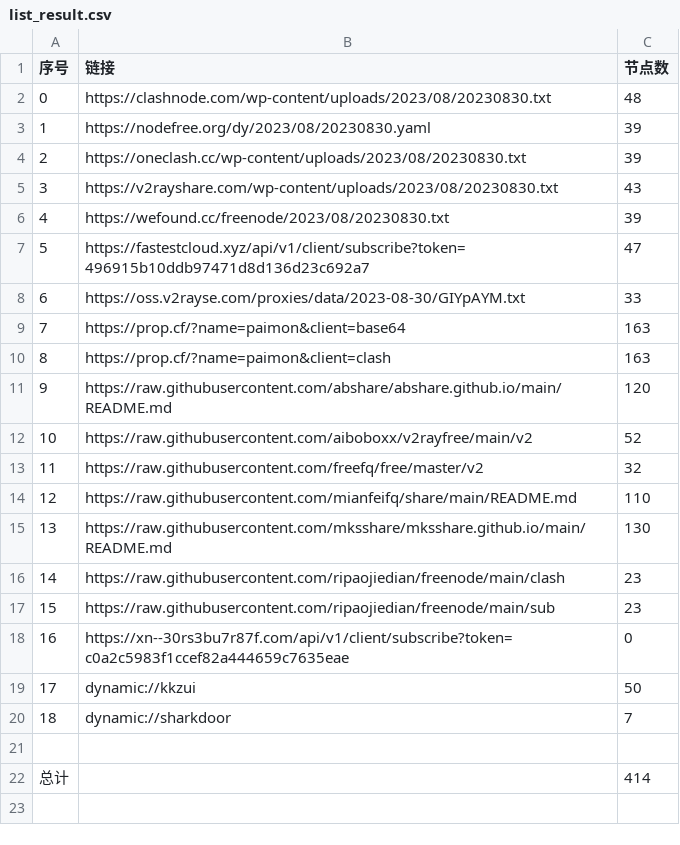
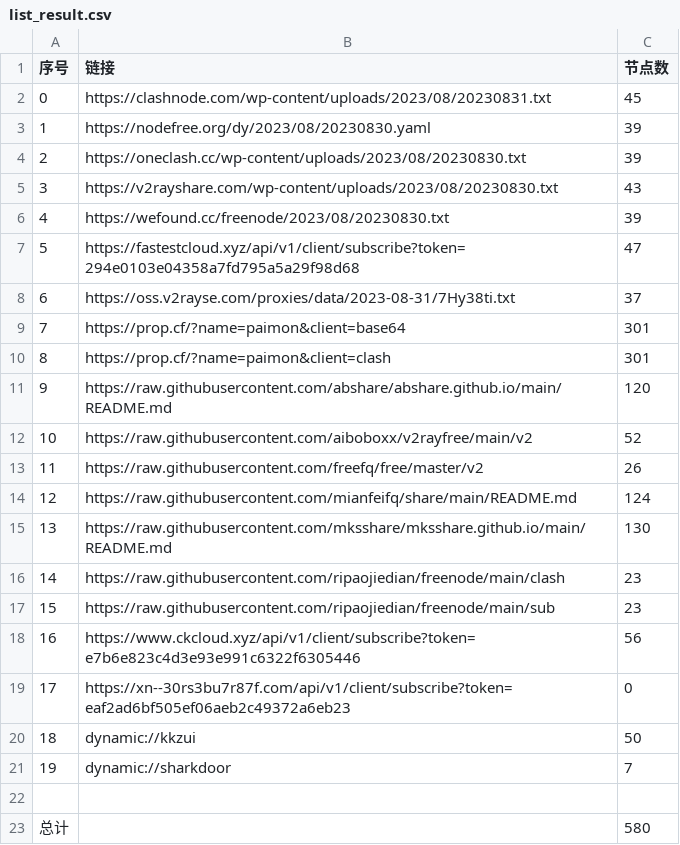
Before and after one commit to yuhanguyue-hub/free, a CSV file: list_result.csv, drawn as a sheet; removed rows and columns are numbered as before the commit, all else as after; the diff names each change by its address in the sheet, - before the commit and + after, or states it on an @@ line.

```diff
--- a/list_result.csv
+++ b/list_result.csv
-row 2: 0 | https://clashnode.com/wp-content/uploads/2023/08/20230830.txt | 48
+row 2: 0 | https://clashnode.com/wp-content/uploads/2023/08/20230831.txt | 45
-B7 (链接): https://fastestcloud.xyz/api/v1/client/subscribe?token=496915b10ddb97471d8d136d23c692a7
+B7 (链接): https://fastestcloud.xyz/api/v1/client/subscribe?token=294e0103e04358a7fd795a5a29f98d68
-row 8: 6 | https://oss.v2rayse.com/proxies/data/2023-08-30/GIYpAYM.txt | 33
+row 8: 6 | https://oss.v2rayse.com/proxies/data/2023-08-31/7Hy38ti.txt | 37
-C9:C10 (节点数): 163
+C9:C10 (节点数): 301
-C13 (节点数): 32
+C13 (节点数): 26
-C14 (节点数): 110
+C14 (节点数): 124
+row 18: 16 | https://www.ckcloud.xyz/api/v1/client/subscribe?token=e7b6e823c4d3e93e991c6322f6305446 | 56
@@ column A (序号) renumbered between rows 19 and 21 @@
-B19 (链接): https://xn--30rs3bu7r87f.com/api/v1/client/subscribe?token=c0a2c5983f1ccef82a444659c7635eae
+B19 (链接): https://xn--30rs3bu7r87f.com/api/v1/client/subscribe?token=eaf2ad6bf505ef06aeb2c49372a6eb23
-C23 (节点数): 414
+C23 (节点数): 580
```
Also changed, not shown: 13 other files.
